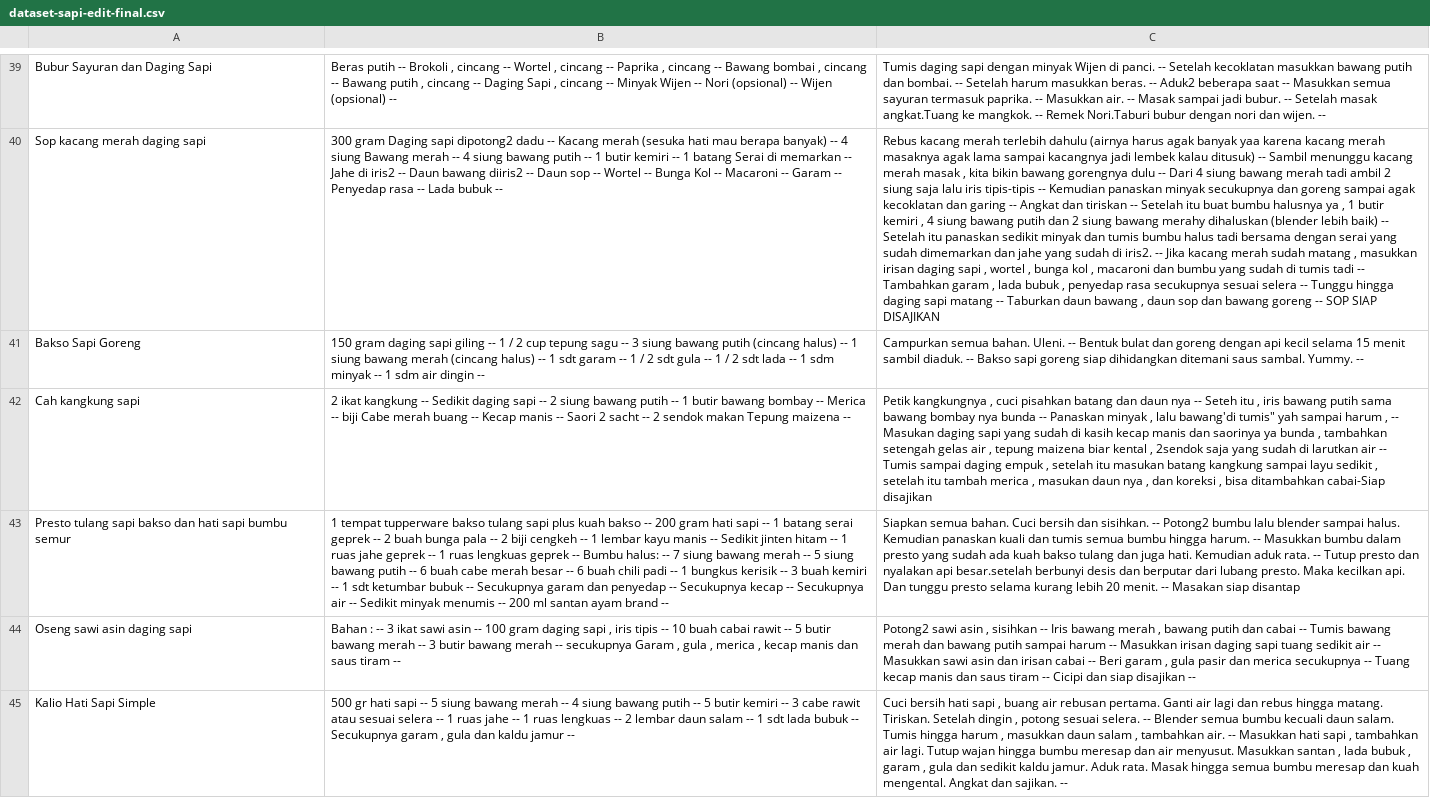
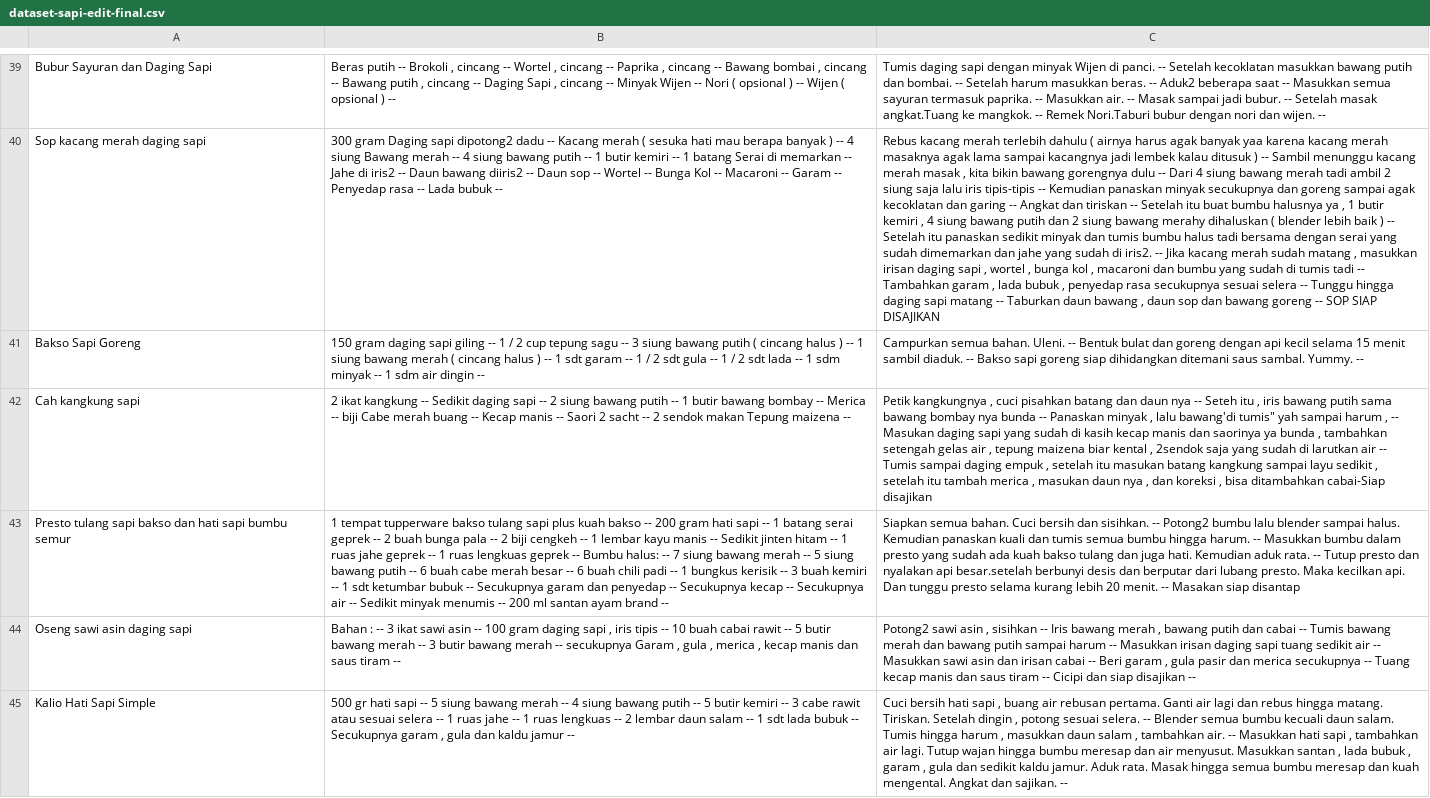
Before and after one commit to I0719031/Bangkit-Capstone-PC628, a CSV file: Clean Dataset/dataset-sapi-edit-final.csv, drawn as a sheet; only a part is shown, gaps mark what is left out; the diff covers the shown part only; the diff names each change by its address in the sheet, - before the commit and + after, or states it on an @@ line.

```diff
--- a/Clean Dataset/dataset-sapi-edit-final.csv
+++ b/Clean Dataset/dataset-sapi-edit-final.csv
-B39: …-- Nori (opsional) -- Wijen (opsional) --
+B39: …-- Nori ( opsional ) -- Wijen ( opsional ) --
-B40: …Kacang merah (sesuka hati mau berapa banyak) -- 4…
+B40: …Kacang merah ( sesuka hati mau berapa banyak ) -- 4…
-C40: …terlebih dahulu (airnya harus agak banyak yaa karena kacang merah masaknya agak lama sampai kacangnya jadi lembek kalau ditusuk) -- Sambil menunggu kacang merah masak , kita bikin bawang gorengnya dulu -- Dari 4 siung bawang merah tadi ambil 2 siung saja lalu iris tipis-tipis -- Kemudian panaskan minyak secukupnya dan goreng sampai agak kecoklatan dan garing -- Angkat dan tiriskan -- Setelah itu buat bumbu halusnya ya , 1 butir kemiri , 4 siung bawang putih dan 2 siung bawang merahy dihaluskan (blender lebih baik) -- Setelah…
+C40: …terlebih dahulu ( airnya harus agak banyak yaa karena kacang merah masaknya agak lama sampai kacangnya jadi lembek kalau ditusuk ) -- Sambil menunggu kacang merah masak , kita bikin bawang gorengnya dulu -- Dari 4 siung bawang merah tadi ambil 2 siung saja lalu iris tipis-tipis -- Kemudian panaskan minyak secukupnya dan goreng sampai agak kecoklatan dan garing -- Angkat dan tiriskan -- Setelah itu buat bumbu halusnya ya , 1 butir kemiri , 4 siung bawang putih dan 2 siung bawang merahy dihaluskan ( blender lebih baik ) -- Setelah…
-B41: …bawang putih (cincang halus) -- 1 siung bawang merah (cincang halus) -- 1…
+B41: …bawang putih ( cincang halus ) -- 1 siung bawang merah ( cincang halus ) -- 1…
```
Also changed, not shown: 51 edited cells elsewhere in this file, Clean Dataset/Dataset-telur-final.csv.
